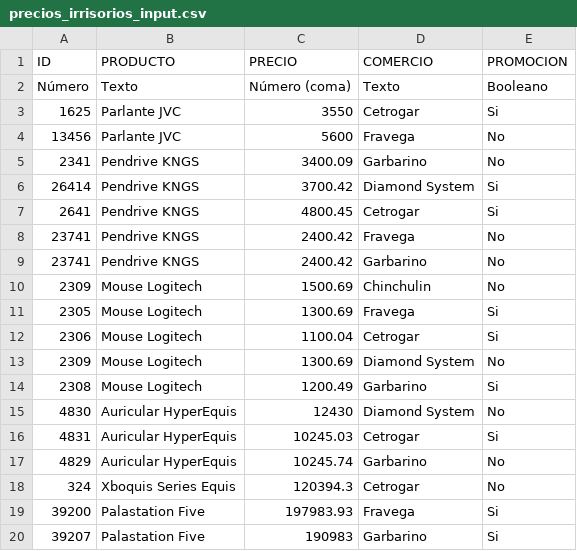
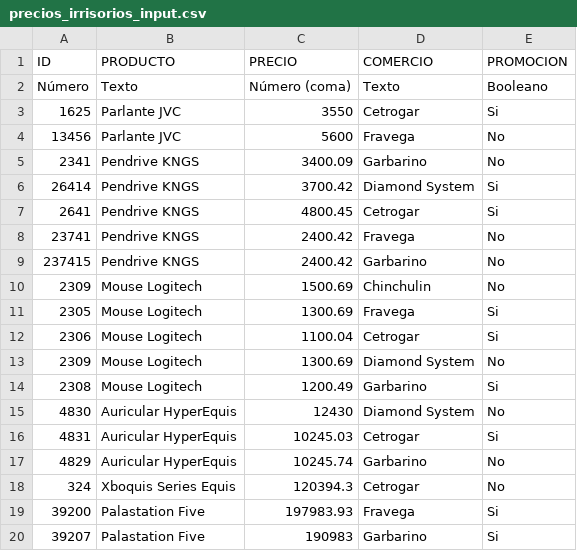
Before and after one commit to alanrjn01/workspace-java, a CSV file: Ejercicio_Precios_Irrisorios/precios_irrisorios_input.csv, drawn as a sheet.

Commit message:
tests 1 ej precios

```diff
--- a/Ejercicio_Precios_Irrisorios/precios_irrisorios_input.csv
+++ b/Ejercicio_Precios_Irrisorios/precios_irrisorios_input.csv
@@ -8,3 +8,3 @@ Número,Texto,Número (coma),Texto,Booleano
 23741,Pendrive KNGS,2400.42,Fravega,No
-23741,Pendrive KNGS,2400.42,Garbarino,No
+237415,Pendrive KNGS,2400.42,Garbarino,No
 2309,Mouse Logitech,1500.69,Chinchulin,No
```
Also changed, not shown: 10 other files.
